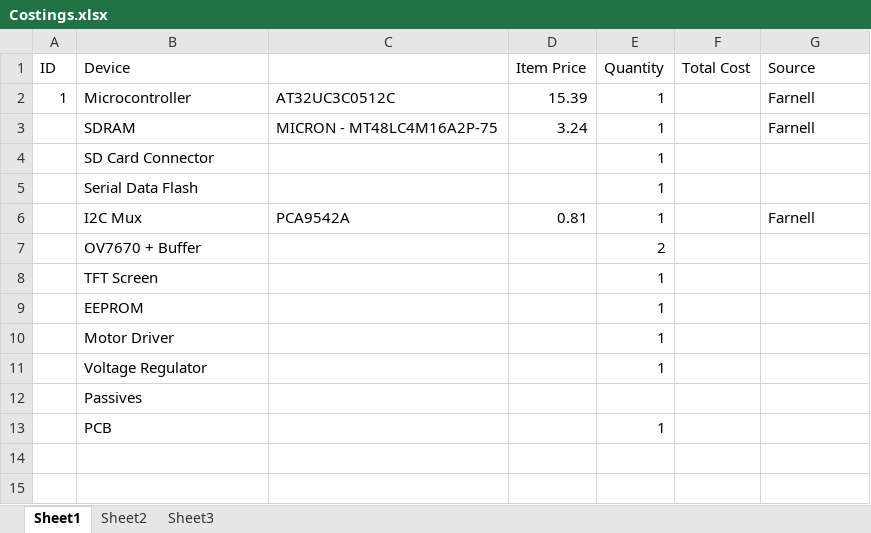
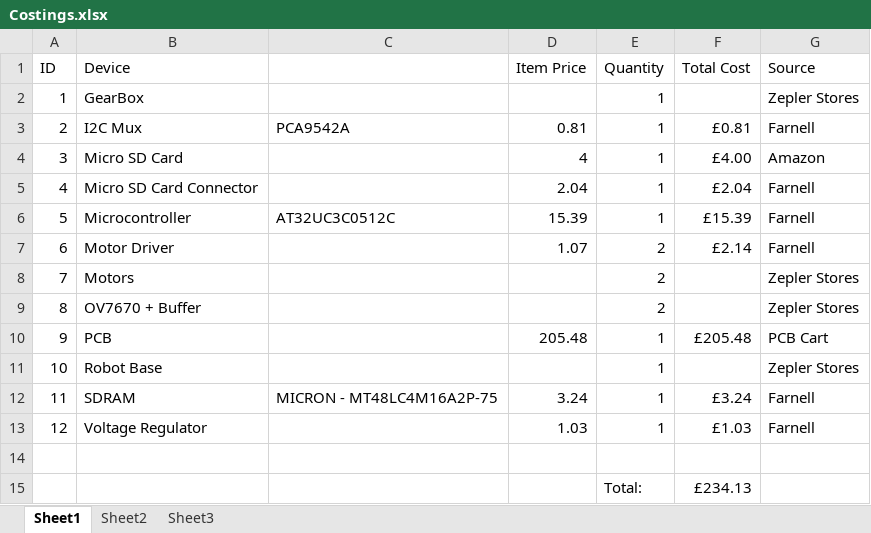
Before and after one commit to seblovett/PartIIIProject, an Excel workbook: Documents/Costings.xlsx, sheet Sheet1, drawn as a sheet; values as stored, in another font and other column widths than the file's, no borders; removed rows and columns are numbered as before the commit, all else as after; the diff names each change by its address in the sheet, - before the commit and + after, or states it on an @@ line.

Commit message:
Final PCB Layout. Accurate costings

```diff
--- a/Documents/Costings.xlsx (sheet Sheet1)
+++ b/Documents/Costings.xlsx (sheet Sheet1)
+row 2: 1 | GearBox |  |  | 1 |  | Zepler Stores
+row 3: 2 | I2C Mux | PCA9542A | 0.81 | 1 | £0.81 | Farnell
+row 4: 3 | Micro SD Card |  | 4 | 1 | £4.00 | Amazon
+row 5: 4 | Micro SD Card Connector |  | 2.04 | 1 | £2.04 | Farnell
-A6 (ID): 1
+A6 (ID): 5
-F6 (Total Cost): (empty)
+F6 (Total Cost): £15.39
+row 7: 6 | Motor Driver |  | 1.07 | 2 | £2.14 | Farnell
+row 8: 7 | Motors |  |  | 2 |  | Zepler Stores
+row 9: 8 | OV7670 + Buffer |  |  | 2 |  | Zepler Stores
+row 10: 9 | PCB |  | 205.48 | 1 | £205.48 | PCB Cart
+row 11: 10 | Robot Base |  |  | 1 |  | Zepler Stores
-A12 (ID): (empty)
+A12 (ID): 11
-F12 (Total Cost): (empty)
+F12 (Total Cost): £3.24
-row 4:  | SD Card Connector |  |  | 1
-row 5:  | Serial Data Flash |  |  | 1
-row 6:  | I2C Mux | PCA9542A | 0.81 | 1 |  | Farnell
-row 7:  | OV7670 + Buffer |  |  | 2
-row 8:  | TFT Screen |  |  | 1
-row 9:  | EEPROM |  |  | 1
-row 10:  | Motor Driver |  |  | 1
-A13 (ID): (empty)
+A13 (ID): 12
-D13 (Item Price): (empty)
+D13 (Item Price): 1.03
-F13 (Total Cost): (empty)
+F13 (Total Cost): £1.03
-G13 (Source): (empty)
+G13 (Source): Farnell
-B14 (Device): Passives
+B14 (Device): (empty)
-row 13:  | PCB |  |  | 1
+row 15:  |  |  |  | Total: | £234.13
```
Also changed, not shown: 22 other files.
